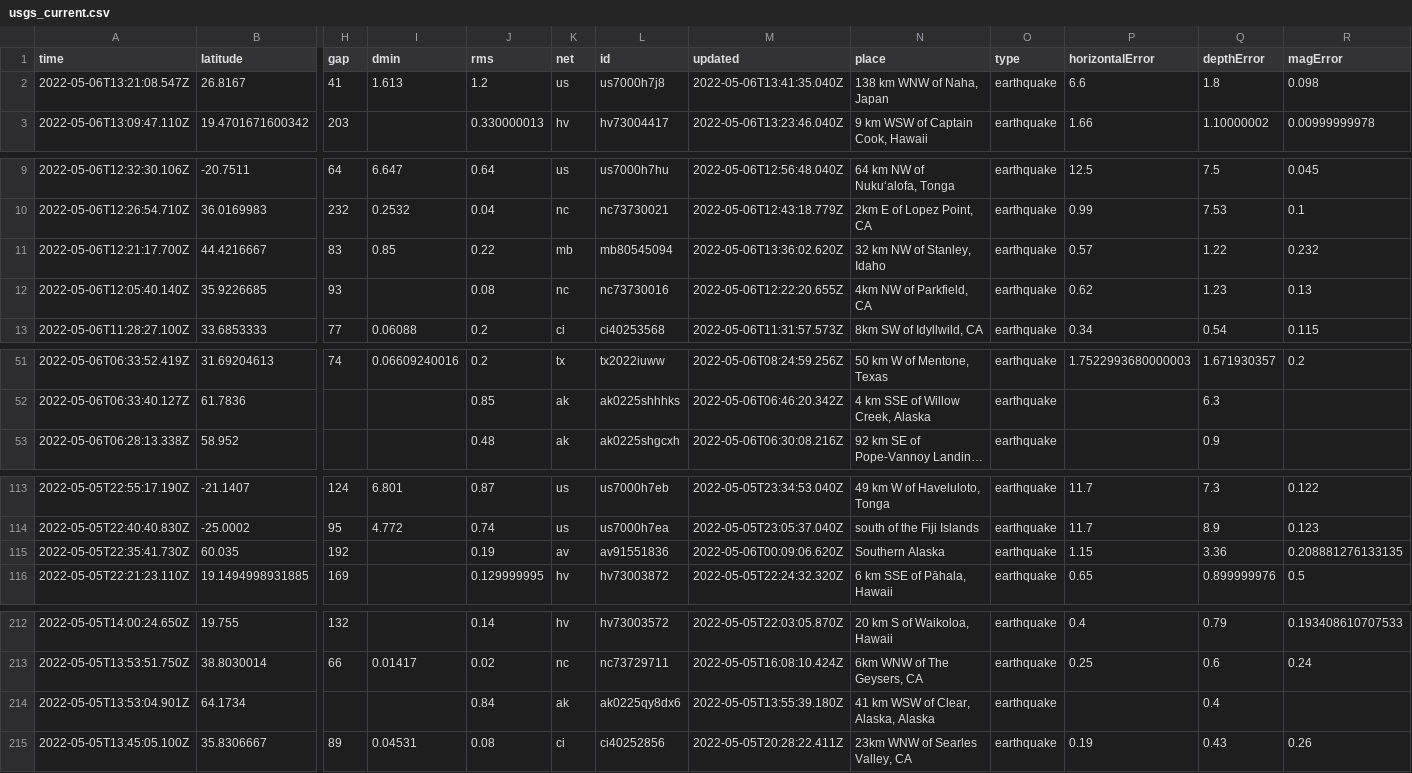
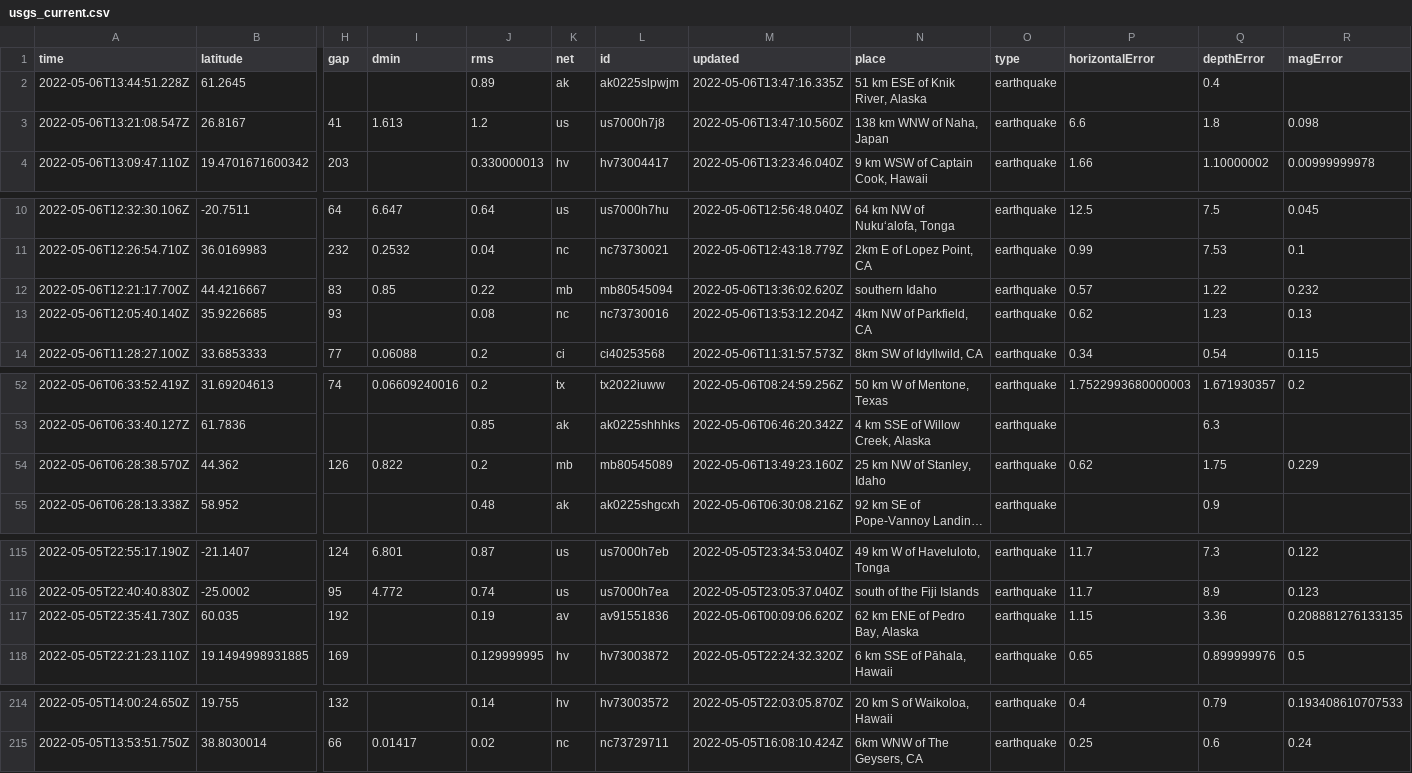
Before and after one commit to profrobwells/nicar22-github-actions, a CSV file: usgs_current.csv, drawn as a sheet; only a part is shown, gaps mark what is left out; long unchanged cells end in …; removed rows and columns are numbered as before the commit, all else as after; rows hold the shown columns only; the diff names each change by its address in the sheet, - before the commit and + after, or states it on an @@ line.

```diff
--- a/usgs_current.csv
+++ b/usgs_current.csv
+row 2: 2022-05-06T13:44:51.228Z | 61.2645 |  |  | 0.89 | ak | ak0225slpwjm | 2022-05-06T13:47:16.335Z | 51 km ESE of Knik River, Alaska | earthquake |  | 0.4
-M3 (updated): 2022-05-06T13:41:35.040Z
+M3 (updated): 2022-05-06T13:47:10.560Z
-N12 (place): 32 km NW of Stanley, Idaho
+N12 (place): southern Idaho
-M13 (updated): 2022-05-06T12:22:20.655Z
+M13 (updated): 2022-05-06T13:53:12.204Z
+row 54: 2022-05-06T06:28:38.570Z | 44.362 | 126 | 0.822 | 0.2 | mb | mb80545089 | 2022-05-06T13:49:23.160Z | 25 km NW of Stanley, Idaho | earthquake | 0.62 | 1.75 | 0.229
-N117 (place): Southern Alaska
+N117 (place): 62 km ENE of Pedro Bay, Alaska
-row 214: 2022-05-05T13:53:04.901Z | 64.1734 |  |  | 0.84 | ak | ak0225qy8dx6 | 2022-05-05T13:55:39.180Z | 41 km WSW of Clear, Alaska, Alaska | earthquake |  | 0.4
-row 215: 2022-05-05T13:45:05.100Z | 35.8306667 | 89 | 0.04531 | 0.08 | ci | ci40252856 | 2022-05-05T20:28:22.411Z | 23km WNW of Searles Valley, CA | earthquake | 0.19 | 0.43 | 0.26
```
Also changed, not shown: 1 other file.
